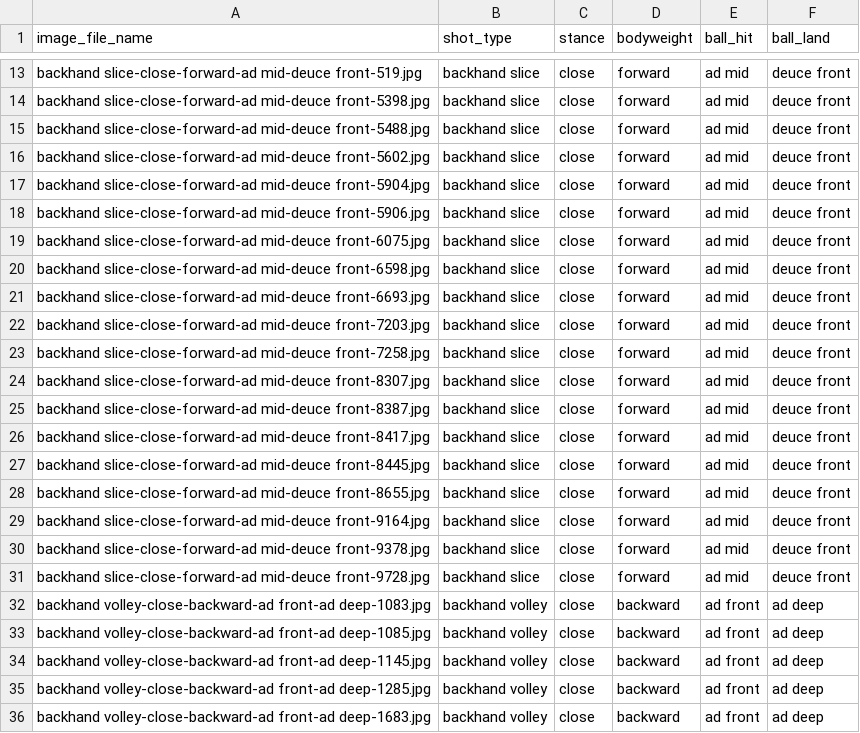
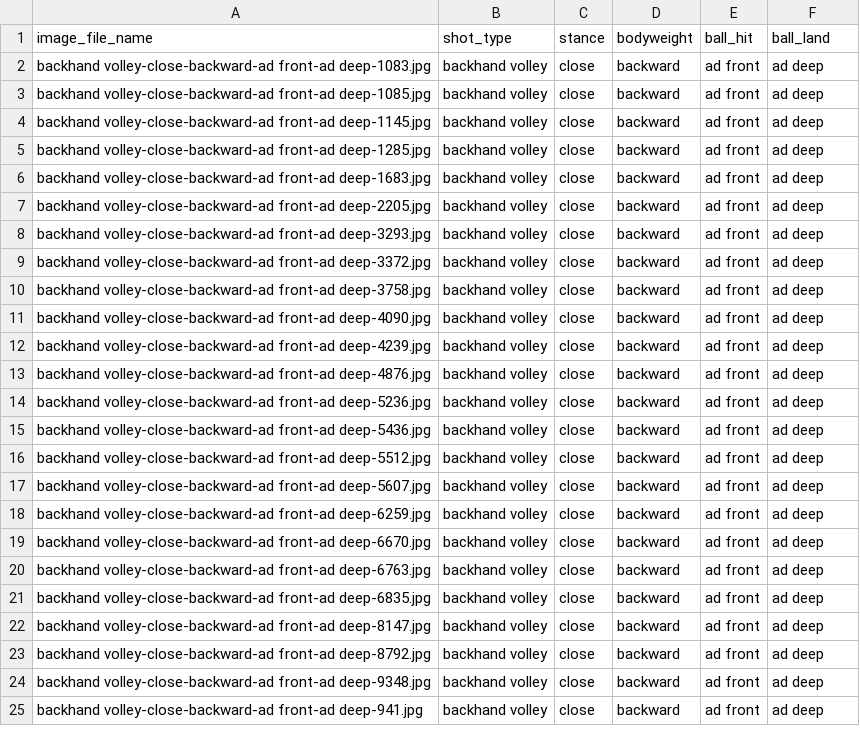
Before and after one commit to aspxcts/OptimizedData, a CSV file: shots/tennis_shots_detailed.csv, drawn as a sheet; only a part is shown, gaps mark what is left out; the shorter side is filled out with more unchanged rows; the diff covers the shown part only; the diff names each change by its address in the sheet, - before the commit and + after, or states it on an @@ line.

```diff
--- a/shots/tennis_shots_detailed.csv
+++ b/shots/tennis_shots_detailed.csv
-row 13: backhand slice-close-forward-ad mid-deuce front-519.jpg | backhand slice | close | forward | ad mid | deuce front
-row 14: backhand slice-close-forward-ad mid-deuce front-5398.jpg | backhand slice | close | forward | ad mid | deuce front
-row 15: backhand slice-close-forward-ad mid-deuce front-5488.jpg | backhand slice | close | forward | ad mid | deuce front
-row 16: backhand slice-close-forward-ad mid-deuce front-5602.jpg | backhand slice | close | forward | ad mid | deuce front
-row 17: backhand slice-close-forward-ad mid-deuce front-5904.jpg | backhand slice | close | forward | ad mid | deuce front
-row 18: backhand slice-close-forward-ad mid-deuce front-5906.jpg | backhand slice | close | forward | ad mid | deuce front
-row 19: backhand slice-close-forward-ad mid-deuce front-6075.jpg | backhand slice | close | forward | ad mid | deuce front
-row 20: backhand slice-close-forward-ad mid-deuce front-6598.jpg | backhand slice | close | forward | ad mid | deuce front
-row 21: backhand slice-close-forward-ad mid-deuce front-6693.jpg | backhand slice | close | forward | ad mid | deuce front
-row 22: backhand slice-close-forward-ad mid-deuce front-7203.jpg | backhand slice | close | forward | ad mid | deuce front
-row 23: backhand slice-close-forward-ad mid-deuce front-7258.jpg | backhand slice | close | forward | ad mid | deuce front
-row 24: backhand slice-close-forward-ad mid-deuce front-8307.jpg | backhand slice | close | forward | ad mid | deuce front
-row 25: backhand slice-close-forward-ad mid-deuce front-8387.jpg | backhand slice | close | forward | ad mid | deuce front
-row 26: backhand slice-close-forward-ad mid-deuce front-8417.jpg | backhand slice | close | forward | ad mid | deuce front
-row 27: backhand slice-close-forward-ad mid-deuce front-8445.jpg | backhand slice | close | forward | ad mid | deuce front
-row 28: backhand slice-close-forward-ad mid-deuce front-8655.jpg | backhand slice | close | forward | ad mid | deuce front
-row 29: backhand slice-close-forward-ad mid-deuce front-9164.jpg | backhand slice | close | forward | ad mid | deuce front
-row 30: backhand slice-close-forward-ad mid-deuce front-9378.jpg | backhand slice | close | forward | ad mid | deuce front
-row 31: backhand slice-close-forward-ad mid-deuce front-9728.jpg | backhand slice | close | forward | ad mid | deuce front
```
Also changed, not shown: 11 removed rows elsewhere in this file, 30 other files.
